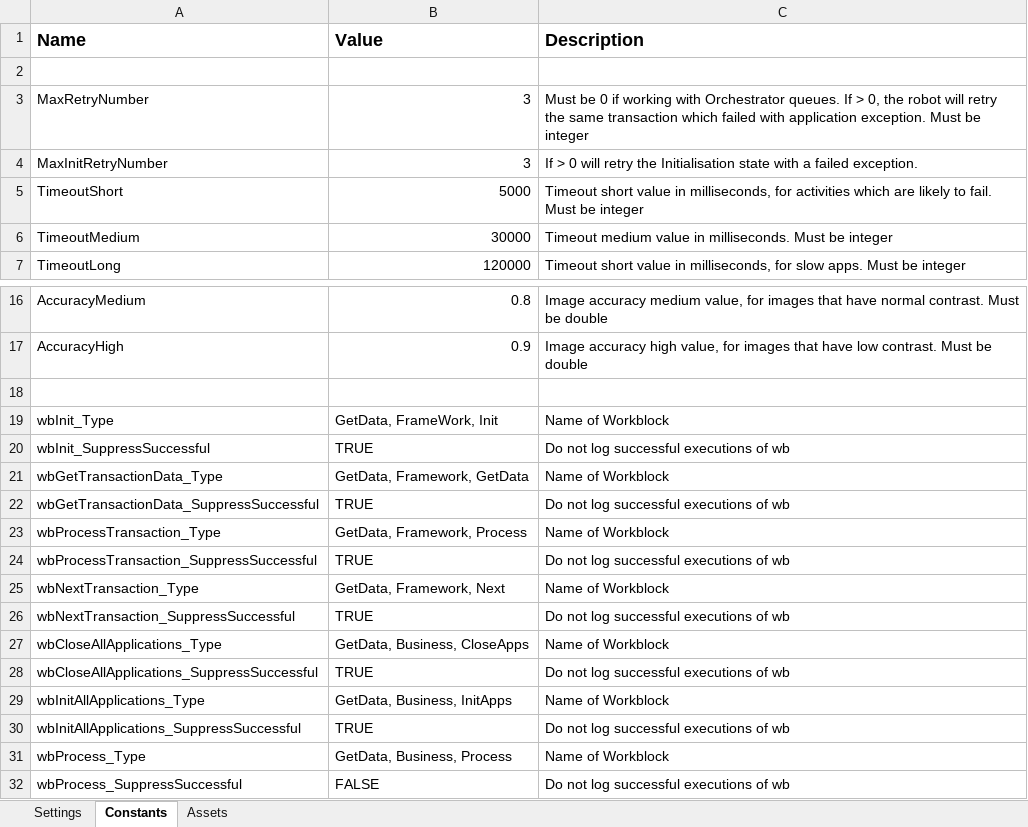
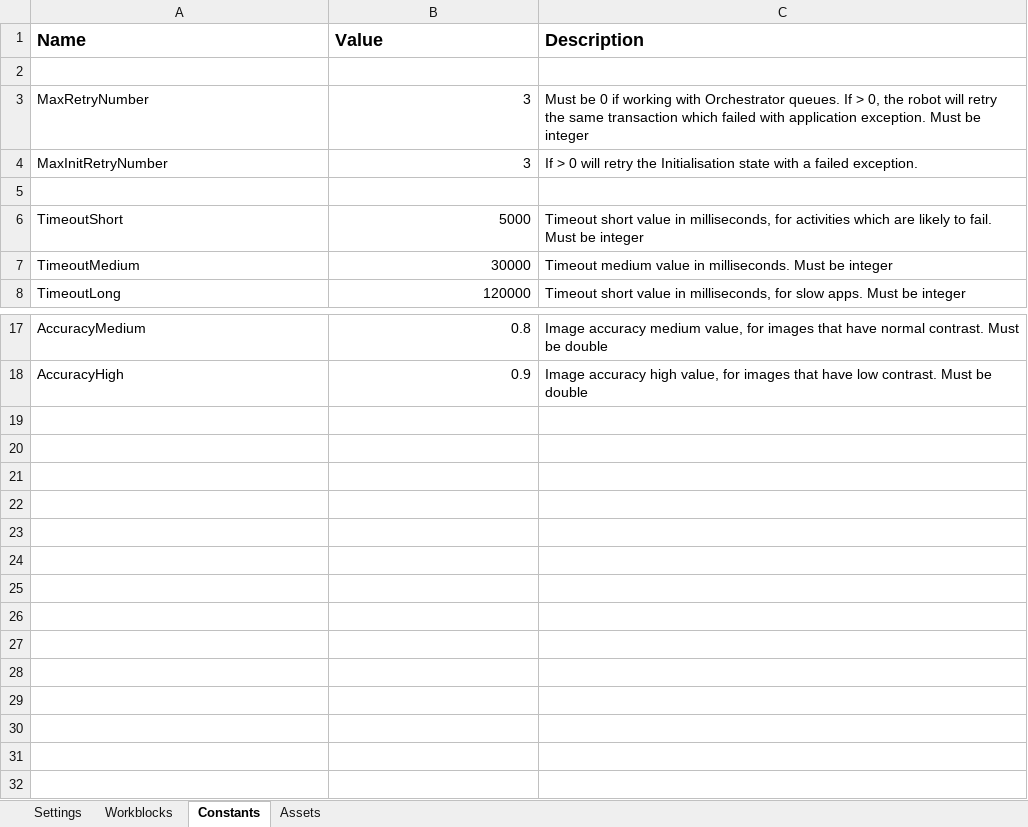
Before and after one commit to mihhdu/Enhanced-REFramework, an Excel workbook: ServicesLayer/GetData/Data/Config.xlsx, sheet Constants, drawn as a sheet; only a part is shown, gaps mark what is left out; values as stored, in another font and other column widths than the file's, no borders; removed rows and columns are numbered as before the commit, all else as after; the diff names each change by its address in the sheet, - before the commit and + after, or states it on an @@ line.

Commit message:
added workblocks sheet to config files and tasks sheet only to main config file

```diff
--- a/ServicesLayer/GetData/Data/Config.xlsx (sheet Constants)
+++ b/ServicesLayer/GetData/Data/Config.xlsx (sheet Constants)
+sheet tab: Workblocks
+row 5: (empty)
-row 18: (empty)
-row 19: wbInit_Type | GetData, FrameWork, Init | Name of Workblock
-row 20: wbInit_SuppressSuccessful | TRUE | Do not log successful executions of wb
-row 21: wbGetTransactionData_Type | GetData, Framework, GetData | Name of Workblock
-row 22: wbGetTransactionData_SuppressSuccessful | TRUE | Do not log successful executions of wb
-row 23: wbProcessTransaction_Type | GetData, Framework, Process | Name of Workblock
-row 24: wbProcessTransaction_SuppressSuccessful | TRUE | Do not log successful executions of wb
-row 25: wbNextTransaction_Type | GetData, Framework, Next | Name of Workblock
-row 26: wbNextTransaction_SuppressSuccessful | TRUE | Do not log successful executions of wb
-row 27: wbCloseAllApplications_Type | GetData, Business, CloseApps | Name of Workblock
-row 28: wbCloseAllApplications_SuppressSuccessful | TRUE | Do not log successful executions of wb
-row 29: wbInitAllApplications_Type | GetData, Business, InitApps | Name of Workblock
-row 30: wbInitAllApplications_SuppressSuccessful | TRUE | Do not log successful executions of wb
-row 31: wbProcess_Type | GetData, Business, Process | Name of Workblock
-row 32: wbProcess_SuppressSuccessful | FALSE | Do not log successful executions of wb
```
Also changed, not shown: Data/Config.xlsx, ServicesLayer/FirstRun/Data/Config.xlsx, 5 other files.
